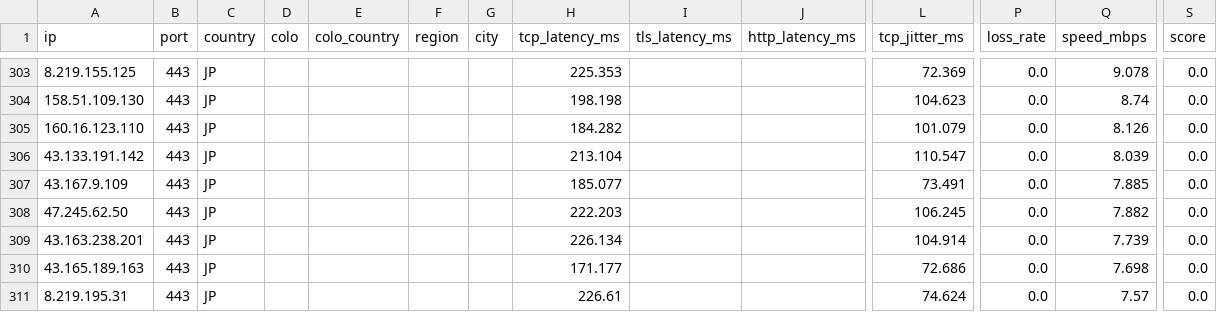
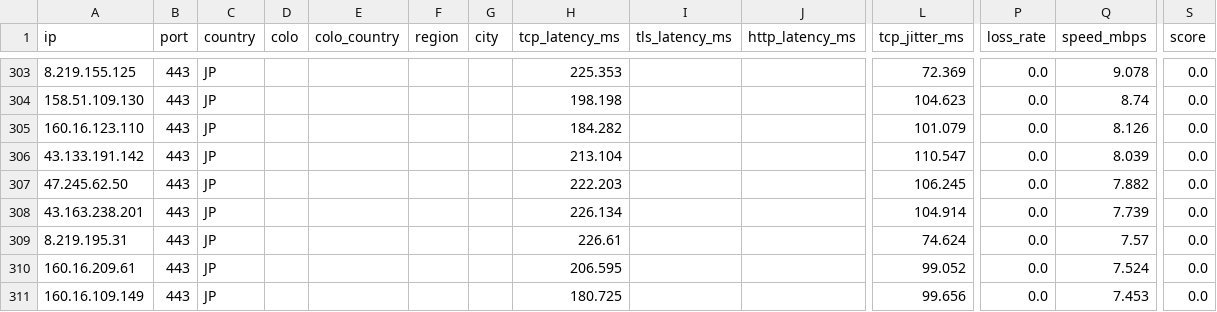
Before and after one commit to jachjkl/Noode-CG, a CSV file: output/nodes.csv, drawn as a sheet; only a part is shown, gaps mark what is left out; removed rows and columns are numbered as before the commit, all else as after; rows hold the shown columns only; the diff names each change by its address in the sheet, - before the commit and + after, or states it on an @@ line.

```diff
--- a/output/nodes.csv
+++ b/output/nodes.csv
-row 307: 43.167.9.109 | 443 | JP |  |  |  |  | 185.077 |  |  | 73.491 | 0.0 | 7.885 | 0.0
-row 310: 43.165.189.163 | 443 | JP |  |  |  |  | 171.177 |  |  | 72.686 | 0.0 | 7.698 | 0.0
+row 310: 160.16.209.61 | 443 | JP |  |  |  |  | 206.595 |  |  | 99.052 | 0.0 | 7.524 | 0.0
+row 311: 160.16.109.149 | 443 | JP |  |  |  |  | 180.725 |  |  | 99.656 | 0.0 | 7.453 | 0.0
```
Also changed, not shown: 5 other files.
